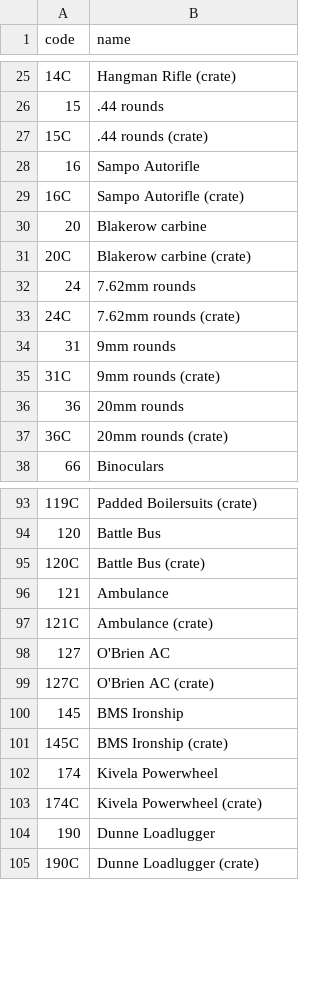
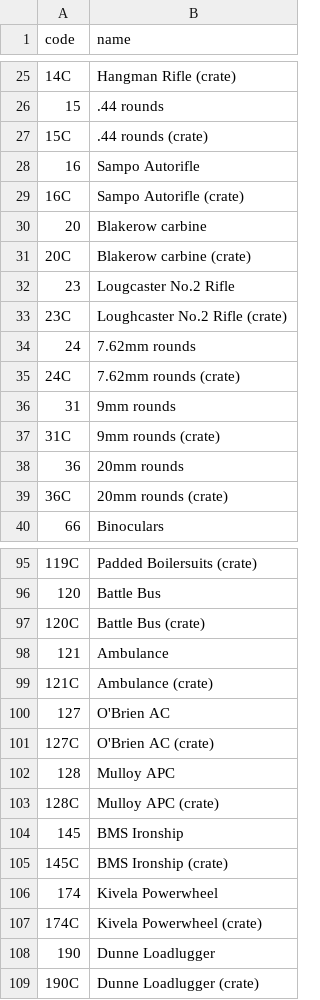
Before and after one commit to EdWordy/foxhole-quartermaster, a CSV file: item_mappings.csv, drawn as a sheet; only a part is shown, gaps mark what is left out.

```diff
--- a/item_mappings.csv
+++ b/item_mappings.csv
@@ -31,2 +31,4 @@ code,name
 20C,Blakerow carbine (crate)
+23,Lougcaster No.2 Rifle
+23C,Loughcaster No.2 Rifle (crate)
 24,7.62mm rounds
@@ -99,2 +101,4 @@ code,name
 127C,O'Brien AC (crate)
+128,Mulloy APC
+128C,Mulloy APC (crate)
 145,BMS Ironship
```
Also changed, not shown: 4 other files.
